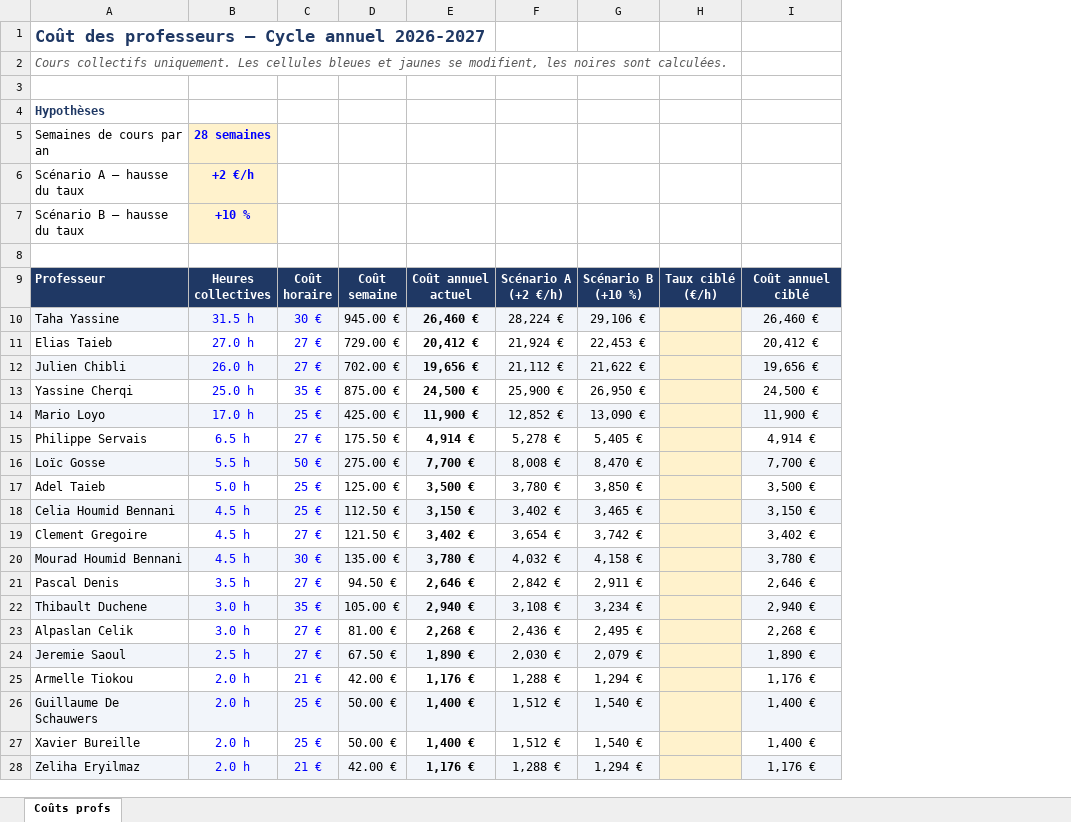
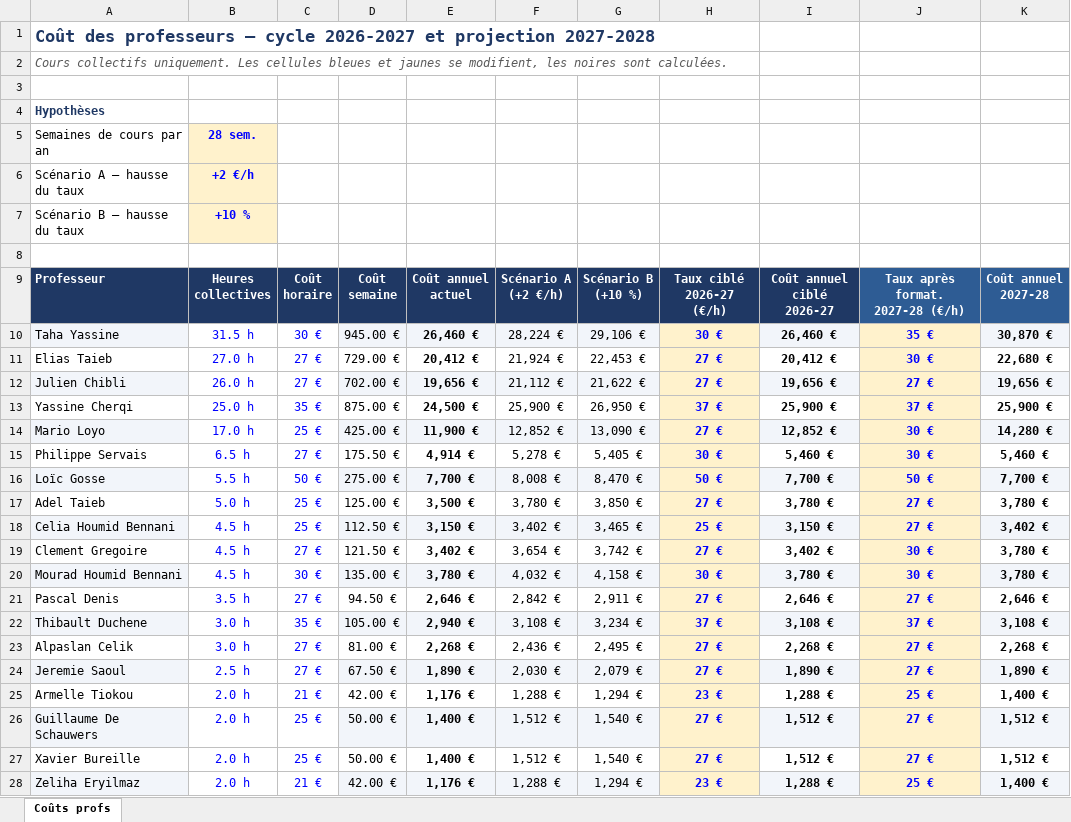
Before and after one commit to thibaultduchene-lab/claude, an Excel workbook: Horaires profs 2026-2027/Couts professeurs 2026-2027.xlsx, sheet Coûts profs, drawn as a sheet; only a part is shown; values as stored, in another font and other column widths than the file's, no borders; charts and pictures not drawn; removed rows and columns are numbered as before the commit, all else as after; ↵ is a line break in a cell; the diff covers the shown part only; the diff names each change by its address in the sheet, - before the commit and + after, or states it on an @@ line.

```diff
--- a/Horaires profs 2026-2027/Couts professeurs 2026-2027.xlsx (sheet Coûts profs)
+++ b/Horaires profs 2026-2027/Couts professeurs 2026-2027.xlsx (sheet Coûts profs)
-column H, row 9: Taux ciblé ↵ (€/h)
+column H, rows 9-28: Taux ciblé ↵ 2026-27 (€/h) | 30 € | 27 € | 27 € | 37 € | 27 € | 30 € | 50 € | 27 € | 25 € | 27 € | 30 € | 27 € | 37 € | 27 € | 27 € | 23 € | 27 € | 27 € | 23 €
+column J, rows 9-28: Taux après format. ↵ 2027-28 (€/h) | 35 € | 30 € | 27 € | 37 € | 30 € | 30 € | 50 € | 27 € | 27 € | 30 € | 30 € | 27 € | 37 € | 27 € | 27 € | 25 € | 27 € | 27 € | 25 €
+column K, rows 9-28: Coût annuel ↵ 2027-28 | 30,870 € | 22,680 € | 19,656 € | 25,900 € | 14,280 € | 5,460 € | 7,700 € | 3,780 € | 3,402 € | 3,780 € | 3,780 € | 2,646 € | 3,108 € | 2,268 € | 1,890 € | 1,400 € | 1,512 € | 1,512 € | 1,400 €
-A1: …professeurs — Cycle annuel 2026-2027
+A1: …professeurs — cycle 2026-2027 et projection 2027-2028
-B5: 28 semaines
+B5: 28 sem.
-I9: Coût annuel ↵ ciblé
+I9: Coût annuel ↵ ciblé 2026-27
-B10:C10 fill: #F2F5FA
+B10:C10 fill: none
-I10:I28 bold: off
+I10:I28 bold: on
-B12:C12 fill: #F2F5FA
+B12:C12 fill: none
-I13: 24,500 €
+I13: 25,900 €
-B14:C14 fill: #F2F5FA
+B14:C14 fill: none
-I14: 11,900 €
+I14: 12,852 €
-I15: 4,914 €
+I15: 5,460 €
-B16:C16 fill: #F2F5FA
+B16:C16 fill: none
-I17: 3,500 €
+I17: 3,780 €
-B18:C18 fill: #F2F5FA
+B18:C18 fill: none
-B20:C20 fill: #F2F5FA
+B20:C20 fill: none
-B22:C22 fill: #F2F5FA
+B22:C22 fill: none
-I22: 2,940 €
+I22: 3,108 €
-B24:C24 fill: #F2F5FA
+B24:C24 fill: none
-I25: 1,176 €
+I25: 1,288 €
-B26:C26 fill: #F2F5FA
+B26:C26 fill: none
-I26:I27: 1,400 €
+I26:I27: 1,512 €
-B28:C28 fill: #F2F5FA
+B28:C28 fill: none
-I28: 1,176 €
+I28: 1,288 €
```
Also changed, not shown: 2 added rows, 6 edited cells and cell formats elsewhere in this sheet.
